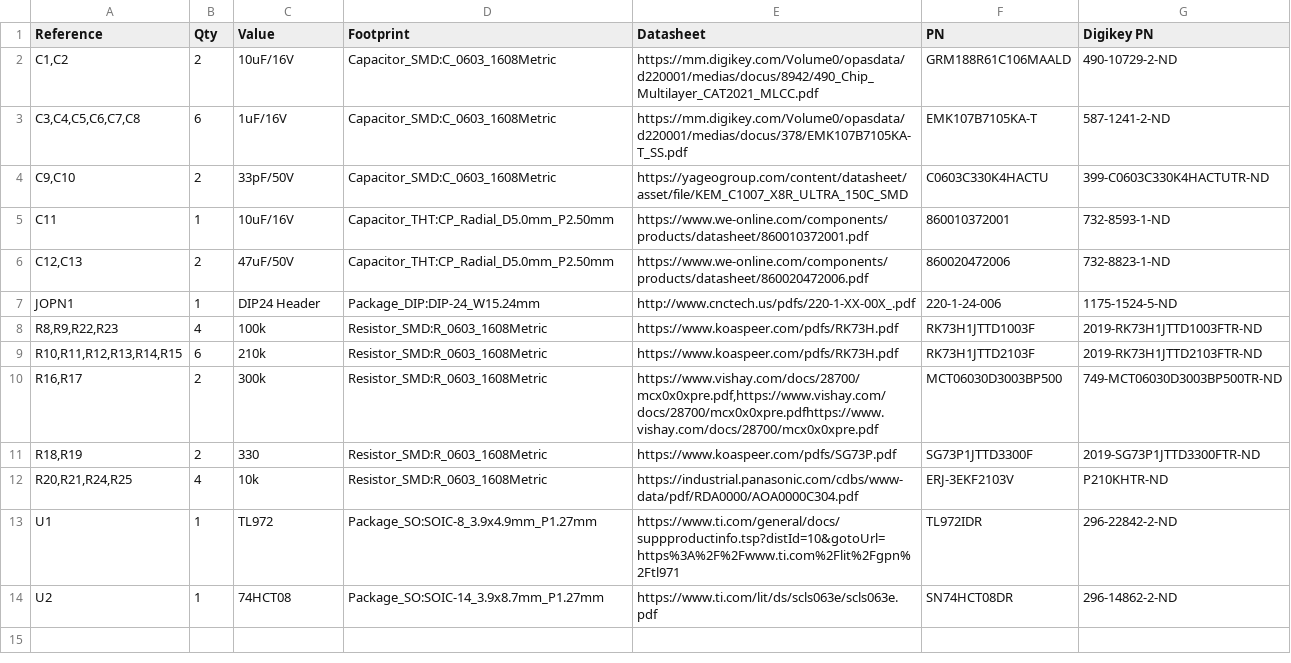
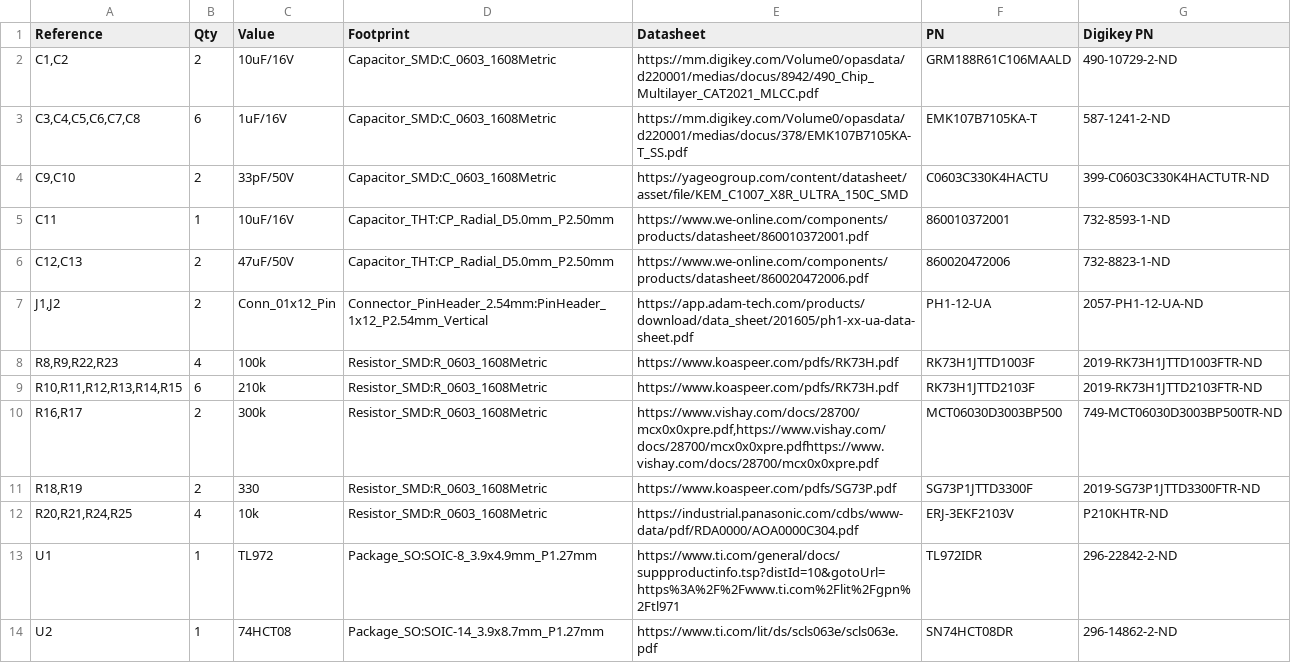
Before and after one commit to Mikejmoffitt/md-opn2c, a CSV file: md-opn2c/gerbils/md-opn2c-bom.csv, drawn as a sheet.

```diff
--- a/md-opn2c/gerbils/md-opn2c-bom.csv
+++ b/md-opn2c/gerbils/md-opn2c-bom.csv
@@ -6,3 +6,3 @@
 "C12,C13","2","47uF/50V","Capacitor_THT:CP_Radial_D5.0mm_P2.50mm","https://www.we-online.com/components/products/datasheet/860020472006.pdf","860020472006","732-8823-1-ND"
-"JOPN1","1","DIP24 Header","Package_DIP:DIP-24_W15.24mm","http://www.cnctech.us/pdfs/220-1-XX-00X_.pdf","220-1-24-006","1175-1524-5-ND"
+"J1,J2","2","Conn_01x12_Pin","Connector_PinHeader_2.54mm:PinHeader_1x12_P2.54mm_Vertical","https://app.adam-tech.com/products/download/data_sheet/201605/ph1-xx-ua-data-sheet.pdf","PH1-12-UA","2057-PH1-12-UA-ND"
 "R8,R9,R22,R23","4","100k","Resistor_SMD:R_0603_1608Metric","https://www.koaspeer.com/pdfs/RK73H.pdf","RK73H1JTTD1003F","2019-RK73H1JTTD1003FTR-ND"
```
Also changed, not shown: 17 other files.
